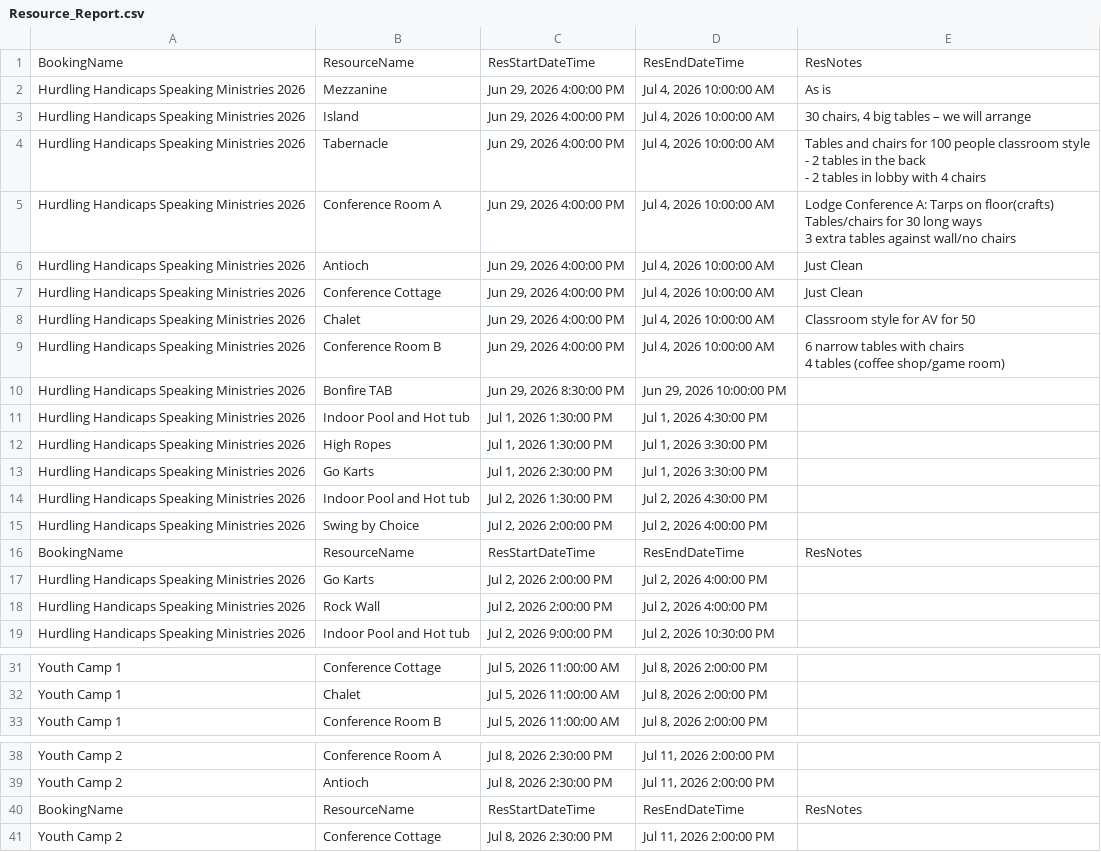
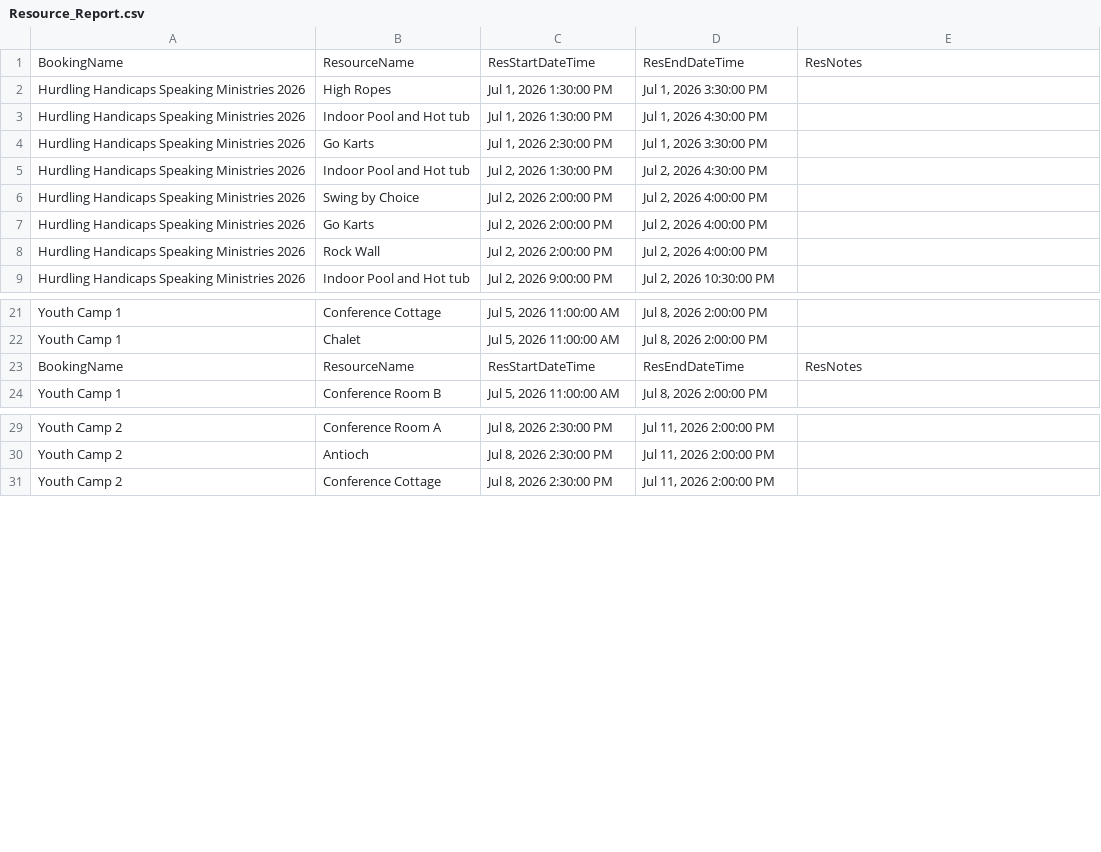
Before and after one commit to solomon123james-cmd/fhl-dashboard-data, a CSV file: data/Resource_Report.csv, drawn as a sheet; only a part is shown, gaps mark what is left out.

Commit message:
sync: update data/Resource_Report.csv

```diff
--- a/data/Resource_Report.csv
+++ b/data/Resource_Report.csv
@@ -1,22 +1,4 @@
 BookingName,ResourceName,ResStartDateTime,ResEndDateTime,ResNotes
-Hurdling Handicaps Speaking Ministries 2026,Mezzanine,"Jun 29, 2026 4:00:00 PM","Jul 4, 2026 10:00:00 AM",As is
-Hurdling Handicaps Speaking Ministries 2026,Island,"Jun 29, 2026 4:00:00 PM","Jul 4, 2026 10:00:00 AM","30 chairs, 4 big tables – we will arrange"
-Hurdling Handicaps Speaking Ministries 2026,Tabernacle ,"Jun 29, 2026 4:00:00 PM","Jul 4, 2026 10:00:00 AM","Tables and chairs for 100 people classroom style
-- 2 tables in the back
-- 2 tables in lobby with 4 chairs"
-Hurdling Handicaps Speaking Ministries 2026,Conference Room A,"Jun 29, 2026 4:00:00 PM","Jul 4, 2026 10:00:00 AM","Lodge Conference A: Tarps on floor(crafts)
-
-Tables/chairs for 30 long ways
-
-3 extra tables against wall/no chairs"
-Hurdling Handicaps Speaking Ministries 2026,Antioch ,"Jun 29, 2026 4:00:00 PM","Jul 4, 2026 10:00:00 AM",Just Clean
-Hurdling Handicaps Speaking Ministries 2026,Conference Cottage,"Jun 29, 2026 4:00:00 PM","Jul 4, 2026 10:00:00 AM",Just Clean
-Hurdling Handicaps Speaking Ministries 2026,Chalet,"Jun 29, 2026 4:00:00 PM","Jul 4, 2026 10:00:00 AM",Classroom style for AV for 50
-Hurdling Handicaps Speaking Ministries 2026,Conference Room B,"Jun 29, 2026 4:00:00 PM","Jul 4, 2026 10:00:00 AM"," 6 narrow tables with chairs
-
-4 tables (coffee shop/game room)
-"
-Hurdling Handicaps Speaking Ministries 2026,Bonfire TAB,"Jun 29, 2026 8:30:00 PM","Jun 29, 2026 10:00:00 PM",
+Hurdling Handicaps Speaking Ministries 2026,High Ropes,"Jul 1, 2026 1:30:00 PM","Jul 1, 2026 3:30:00 PM",
 Hurdling Handicaps Speaking Ministries 2026,Indoor Pool and Hot tub,"Jul 1, 2026 1:30:00 PM","Jul 1, 2026 4:30:00 PM",
-Hurdling Handicaps Speaking Ministries 2026,High Ropes,"Jul 1, 2026 1:30:00 PM","Jul 1, 2026 3:30:00 PM",
 Hurdling Handicaps Speaking Ministries 2026,Go Karts,"Jul 1, 2026 2:30:00 PM","Jul 1, 2026 3:30:00 PM",
@@ -24,3 +6,2 @@ Hurdling Handicaps Speaking Ministries 2026,Indoor Pool and Hot tub,"Jul 2, 2026
 Hurdling Handicaps Speaking Ministries 2026,Swing by Choice,"Jul 2, 2026 2:00:00 PM","Jul 2, 2026 4:00:00 PM",
-BookingName,ResourceName,ResStartDateTime,ResEndDateTime,ResNotes
 Hurdling Handicaps Speaking Ministries 2026,Go Karts,"Jul 2, 2026 2:00:00 PM","Jul 2, 2026 4:00:00 PM",
@@ -41,2 +22,3 @@ Youth Camp 1,Conference Cottage,"Jul 5, 2026 11:00:00 AM","Jul 8, 2026 2:00:00 P
 Youth Camp 1,Chalet,"Jul 5, 2026 11:00:00 AM","Jul 8, 2026 2:00:00 PM",
+BookingName,ResourceName,ResStartDateTime,ResEndDateTime,ResNotes
 Youth Camp 1,Conference Room B,"Jul 5, 2026 11:00:00 AM","Jul 8, 2026 2:00:00 PM",
@@ -48,3 +30,2 @@ Youth Camp 2,Conference Room A,"Jul 8, 2026 2:30:00 PM","Jul 11, 2026 2:00:00 PM
 Youth Camp 2,Antioch ,"Jul 8, 2026 2:30:00 PM","Jul 11, 2026 2:00:00 PM",
-BookingName,ResourceName,ResStartDateTime,ResEndDateTime,ResNotes
 Youth Camp 2,Conference Cottage,"Jul 8, 2026 2:30:00 PM","Jul 11, 2026 2:00:00 PM",
```
